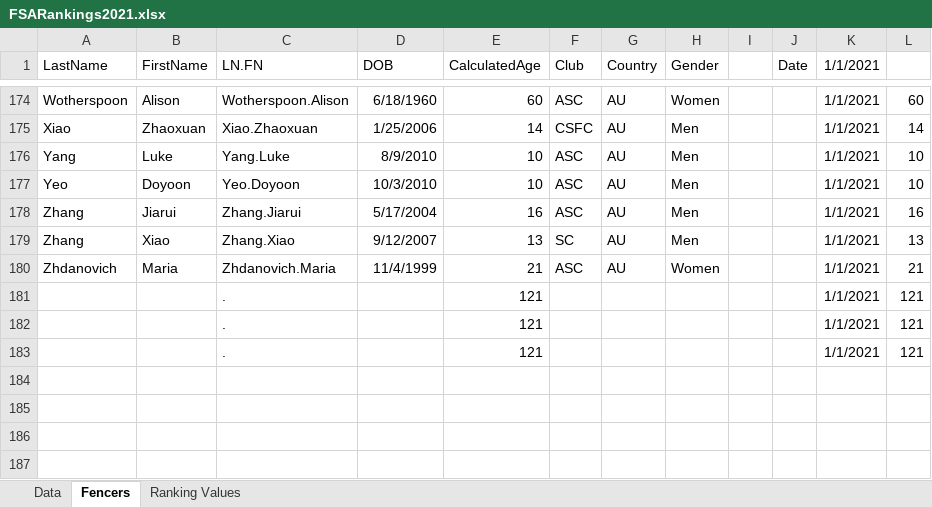
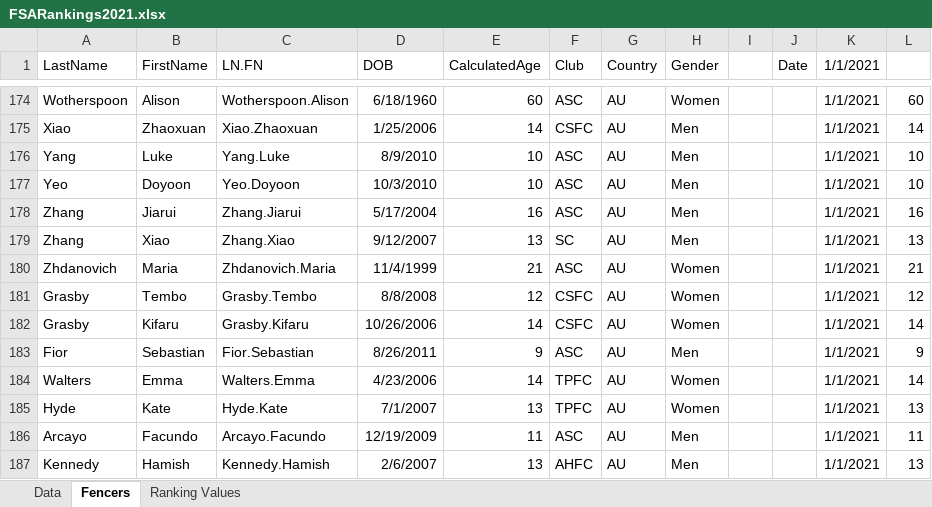
Before and after one commit to stuartmarshall87/FencingSAResults2, an Excel workbook: 2021/FSARankings2021.xlsx, sheet Fencers, drawn as a sheet; only a part is shown, gaps mark what is left out; values as stored, in another font and other column widths than the file's, no borders; table styles not drawn; removed rows and columns are numbered as before the commit, all else as after; the diff names each change by its address in the sheet, - before the commit and + after, or states it on an @@ line.

```diff
--- a/2021/FSARankings2021.xlsx (sheet Fencers)
+++ b/2021/FSARankings2021.xlsx (sheet Fencers)
-row 181:  |  | . |  | 121 |  |  |  |  |  | 1/1/2021 | 121
-row 182:  |  | . |  | 121 |  |  |  |  |  | 1/1/2021 | 121
-row 183:  |  | . |  | 121 |  |  |  |  |  | 1/1/2021 | 121
+row 181: Grasby | Tembo | Grasby.Tembo | 8/8/2008 | 12 | CSFC | AU | Women |  |  | 1/1/2021 | 12
+row 182: Grasby | Kifaru | Grasby.Kifaru | 10/26/2006 | 14 | CSFC | AU | Women |  |  | 1/1/2021 | 14
+row 183: Fior | Sebastian | Fior.Sebastian | 8/26/2011 | 9 | ASC | AU | Men |  |  | 1/1/2021 | 9
+row 184: Walters | Emma | Walters.Emma | 4/23/2006 | 14 | TPFC | AU | Women |  |  | 1/1/2021 | 14
+row 185: Hyde | Kate | Hyde.Kate | 7/1/2007 | 13 | TPFC | AU | Women |  |  | 1/1/2021 | 13
+row 186: Arcayo | Facundo | Arcayo.Facundo | 12/19/2009 | 11 | ASC | AU | Men |  |  | 1/1/2021 | 11
+row 187: Kennedy | Hamish | Kennedy.Hamish | 2/6/2007 | 13 | AHFC | AU | Men |  |  | 1/1/2021 | 13
```
Also changed, not shown: sheet Data, formulas that keep their value, 2021/FSARankings2021DisplayV2.xlsx, 5 other files.
